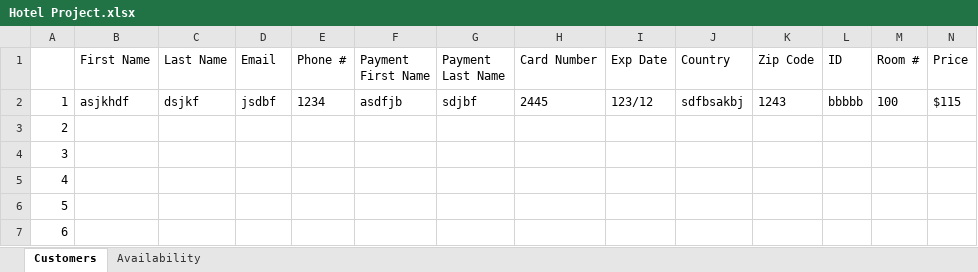
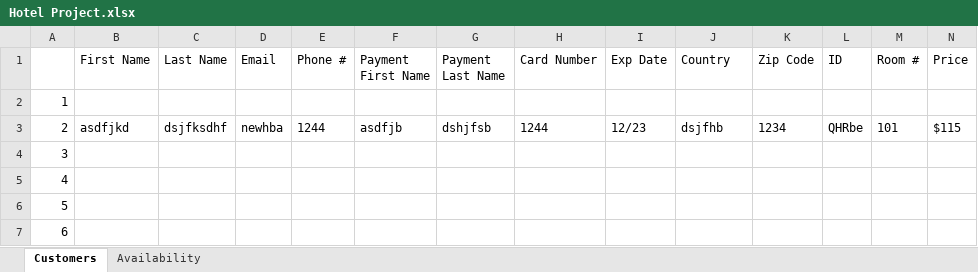
Before and after one commit to josegodinez25/Bit-by-Bit, an Excel workbook: HotelProject/Hotel Project.xlsx, sheet Customers, drawn as a sheet; only a part is shown; values as stored, in another font and other column widths than the file's, no borders; removed rows and columns are numbered as before the commit, all else as after; rows hold the shown columns only; the diff names each change by its address in the sheet, - before the commit and + after, or states it on an @@ line.

```diff
--- a/HotelProject/Hotel Project.xlsx (sheet Customers)
+++ b/HotelProject/Hotel Project.xlsx (sheet Customers)
-row 2: 1 | asjkhdf | dsjkf | jsdbf | 1234 | asdfjb | sdjbf | 2445 | 123/12 | sdfbsakbj | 1243 | bbbbb | 100 | $115
-A2: 2
+A2: 1
+row 3: 2 | asdfjkd | dsjfksdhf | newhba | 1244 | asdfjb | dshjfsb | 1244 | 12/23 | dsjfhb | 1234 | QHRbe | 101 | $115
```
Also changed, not shown: sheet Availability, 5 other files.
